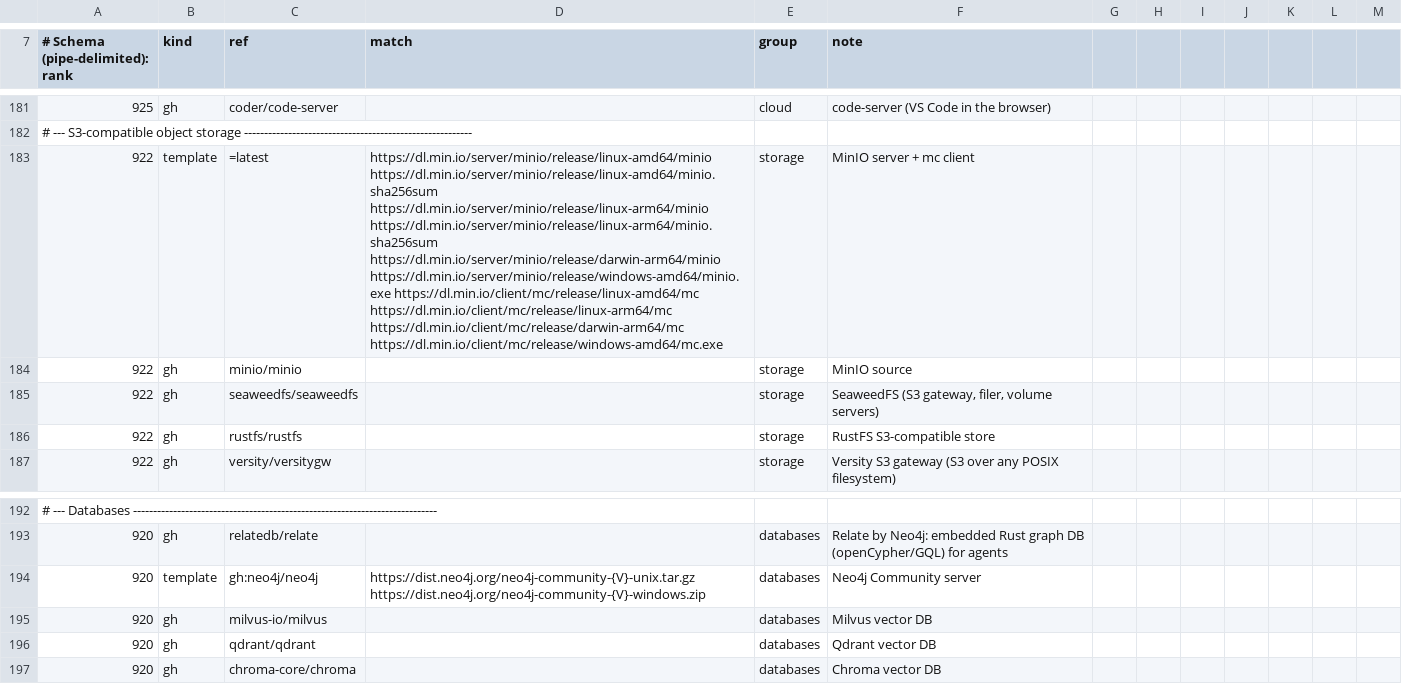
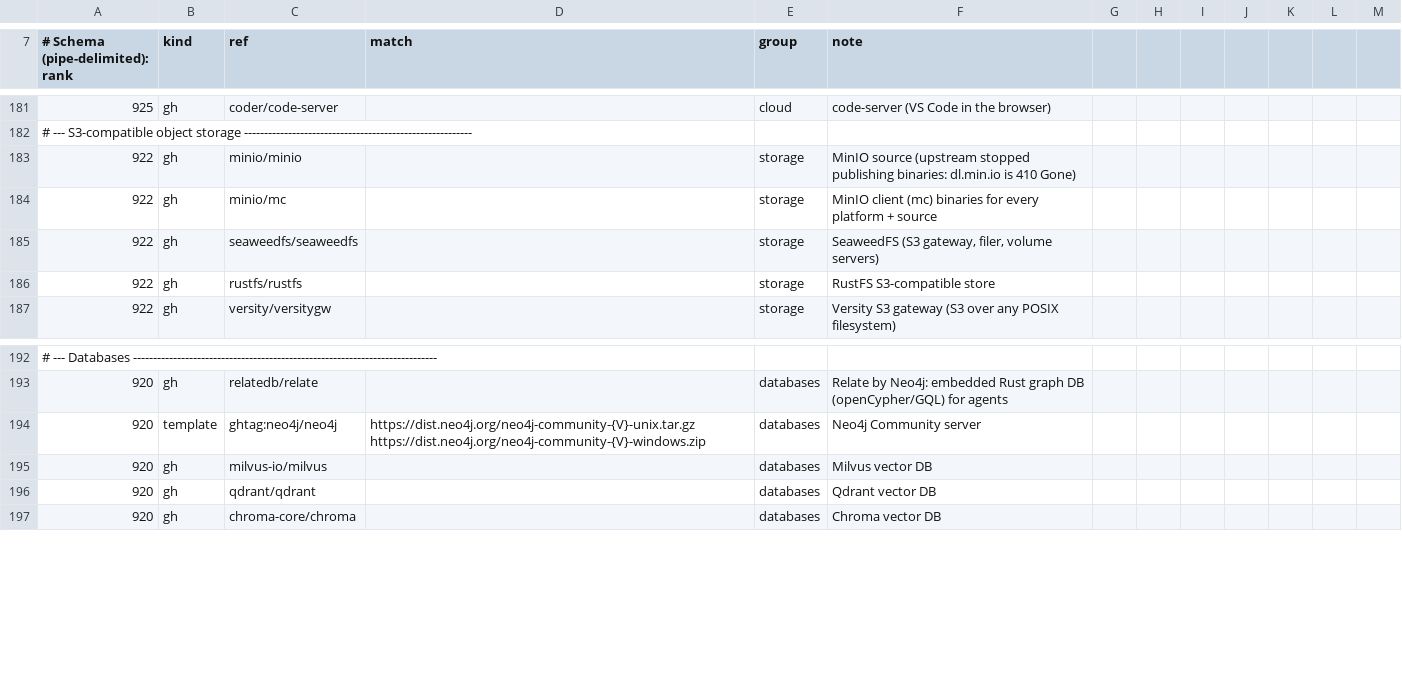
Before and after one commit to mvalancy/val-ark, a TSV file: data/dev-stack.tsv, drawn as a sheet; only a part is shown, gaps mark what is left out; removed rows and columns are numbered as before the commit, all else as after; the diff names each change by its address in the sheet, - before the commit and + after, or states it on an @@ line.

```diff
--- a/data/dev-stack.tsv
+++ b/data/dev-stack.tsv
-row 183: 922 | template | =latest | https://dl.min.io/server/minio/release/linux-amd64/minio https://dl.min.io/server/minio/release/linux-amd64/minio.sha256sum https://dl.min.io/server/minio/release/linux-arm64/minio https://dl.min.io/server/minio/release/linux-arm64/minio.sha256sum https://dl.min.io/server/minio/release/darwin-arm64/minio https://dl.min.io/server/minio/release/windows-amd64/minio.exe https://dl.min.io/client/mc/release/linux-amd64/mc https://dl.min.io/client/mc/release/linux-arm64/mc https://dl.min.io/client/mc/release/darwin-arm64/mc https://dl.min.io/client/mc/release/windows-amd64/mc.exe | storage | MinIO server + mc client
-F183 (note): MinIO source
+F183 (note): MinIO source (upstream stopped publishing binaries: dl.min.io is 410 Gone)
+row 184: 922 | gh | minio/mc |  | storage | MinIO client (mc) binaries for every platform + source
-C194 (ref): gh:neo4j/neo4j
+C194 (ref): ghtag:neo4j/neo4j
```
Also changed, not shown: 4 other files.
